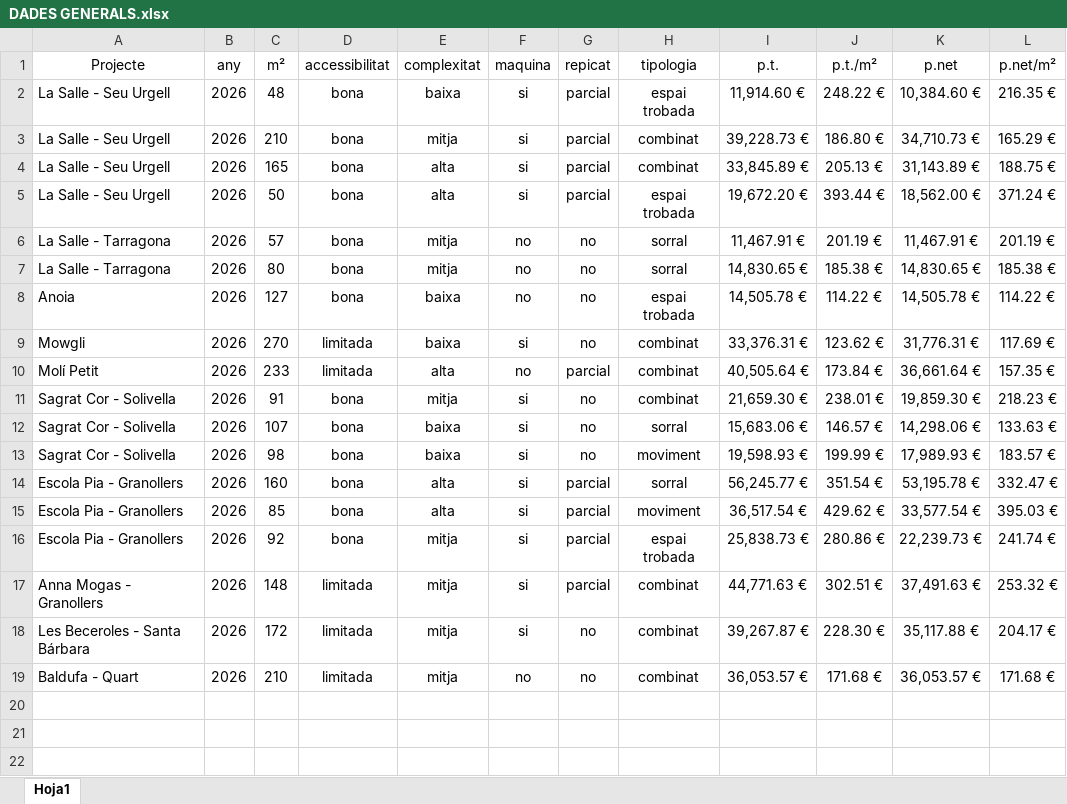
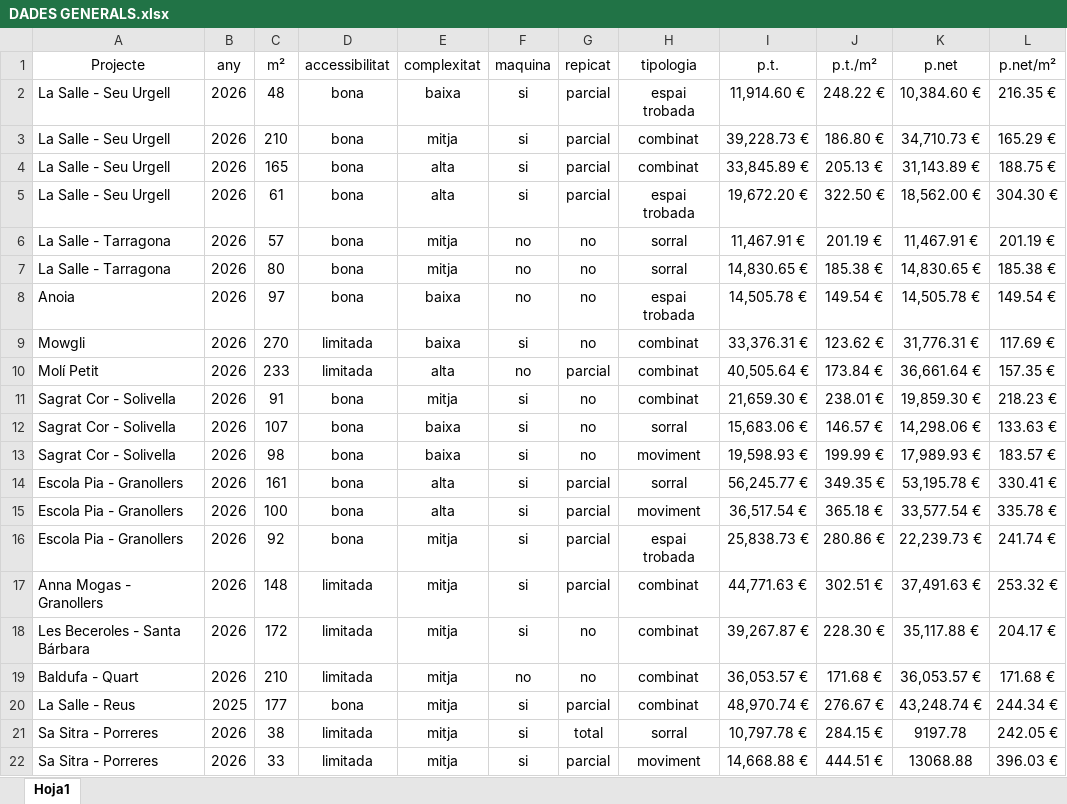
Before and after one commit to Milanta-patis/Simulador-Milanta, an Excel workbook: DADES GENERALS.xlsx, sheet Hoja1, drawn as a sheet; values as stored, in another font and other column widths than the file's, no borders; table styles not drawn; the diff names each change by its address in the sheet, - before the commit and + after, or states it on an @@ line.

Commit message:
Add files via upload

```diff
--- a/DADES GENERALS.xlsx (sheet Hoja1)
+++ b/DADES GENERALS.xlsx (sheet Hoja1)
-C5 (m²): 50
+C5 (m²): 61
-J5 (p.t./m²): 393.44 €
+J5 (p.t./m²): 322.50 €
-L5 (p.net/m²): 371.24 €
+L5 (p.net/m²): 304.30 €
-C8 (m²): 127
+C8 (m²): 97
-J8 (p.t./m²): 114.22 €
+J8 (p.t./m²): 149.54 €
-L8 (p.net/m²): 114.22 €
+L8 (p.net/m²): 149.54 €
-C14 (m²): 160
+C14 (m²): 161
-J14 (p.t./m²): 351.54 €
+J14 (p.t./m²): 349.35 €
-L14 (p.net/m²): 332.47 €
+L14 (p.net/m²): 330.41 €
-C15 (m²): 85
+C15 (m²): 100
-J15 (p.t./m²): 429.62 €
+J15 (p.t./m²): 365.18 €
-L15 (p.net/m²): 395.03 €
+L15 (p.net/m²): 335.78 €
+row 20: La Salle - Reus | 2025 | 177 | bona | mitja | si | parcial | combinat | 48,970.74 € | 276.67 € | 43,248.74 € | 244.34 €
+row 21: Sa Sitra - Porreres | 2026 | 38 | limitada | mitja | si | total | sorral | 10,797.78 € | 284.15 € | 9197.78 | 242.05 €
+row 22: Sa Sitra - Porreres | 2026 | 33 | limitada | mitja | si | parcial | moviment | 14,668.88 € | 444.51 € | 13068.88 | 396.03 €
```
